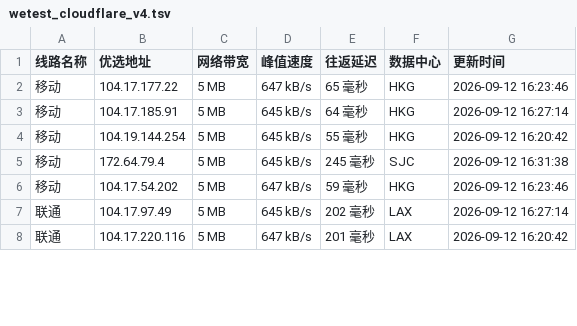
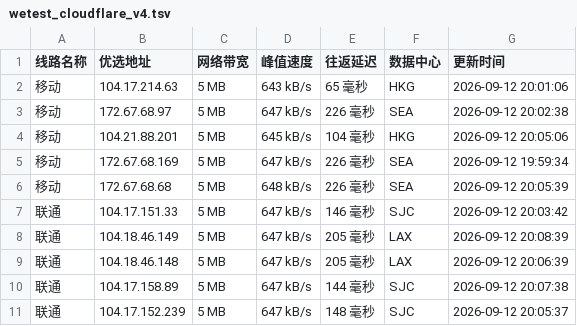
Before and after one commit to CF-IP/cf-ip.github.io, a TSV file: data/wetest_cloudflare_v4.tsv, drawn as a sheet; only a part is shown; the diff covers the shown part only.

```diff
--- a/data/wetest_cloudflare_v4.tsv
+++ b/data/wetest_cloudflare_v4.tsv
@@ -1,8 +1,11 @@
 线路名称	优选地址	网络带宽	峰值速度	往返延迟	数据中心	更新时间
-移动	104.17.177.22	5 MB	647 kB/s	65 毫秒	HKG	2026-09-12 16:23:46
-移动	104.17.185.91	5 MB	645 kB/s	64 毫秒	HKG	2026-09-12 16:27:14
-移动	104.19.144.254	5 MB	645 kB/s	55 毫秒	HKG	2026-09-12 16:20:42
-移动	172.64.79.4	5 MB	645 kB/s	245 毫秒	SJC	2026-09-12 16:31:38
-移动	104.17.54.202	5 MB	647 kB/s	59 毫秒	HKG	2026-09-12 16:23:46
-联通	104.17.97.49	5 MB	645 kB/s	202 毫秒	LAX	2026-09-12 16:27:14
-联通	104.17.220.116	5 MB	647 kB/s	201 毫秒	LAX	2026-09-12 16:20:42
+移动	104.17.214.63	5 MB	643 kB/s	65 毫秒	HKG	2026-09-12 20:01:06
+移动	172.67.68.97	5 MB	647 kB/s	226 毫秒	SEA	2026-09-12 20:02:38
+移动	104.21.88.201	5 MB	645 kB/s	104 毫秒	HKG	2026-09-12 20:05:06
+移动	172.67.68.169	5 MB	647 kB/s	226 毫秒	SEA	2026-09-12 19:59:34
+移动	172.67.68.68	5 MB	648 kB/s	226 毫秒	SEA	2026-09-12 20:05:39
+联通	104.17.151.33	5 MB	647 kB/s	146 毫秒	SJC	2026-09-12 20:03:42
+联通	104.18.46.149	5 MB	647 kB/s	205 毫秒	LAX	2026-09-12 20:08:39
+联通	104.18.46.148	5 MB	647 kB/s	205 毫秒	LAX	2026-09-12 20:06:39
+联通	104.17.158.89	5 MB	647 kB/s	144 毫秒	SJC	2026-09-12 20:07:38
+联通	104.17.152.239	5 MB	647 kB/s	148 毫秒	SJC	2026-09-12 20:05:37
```
Also changed, not shown: 2 added rows and 9 edited cells elsewhere in this file, data/api_uouin_com.tsv, data/wetest_cloudflare_v6.tsv, 4 other files.
